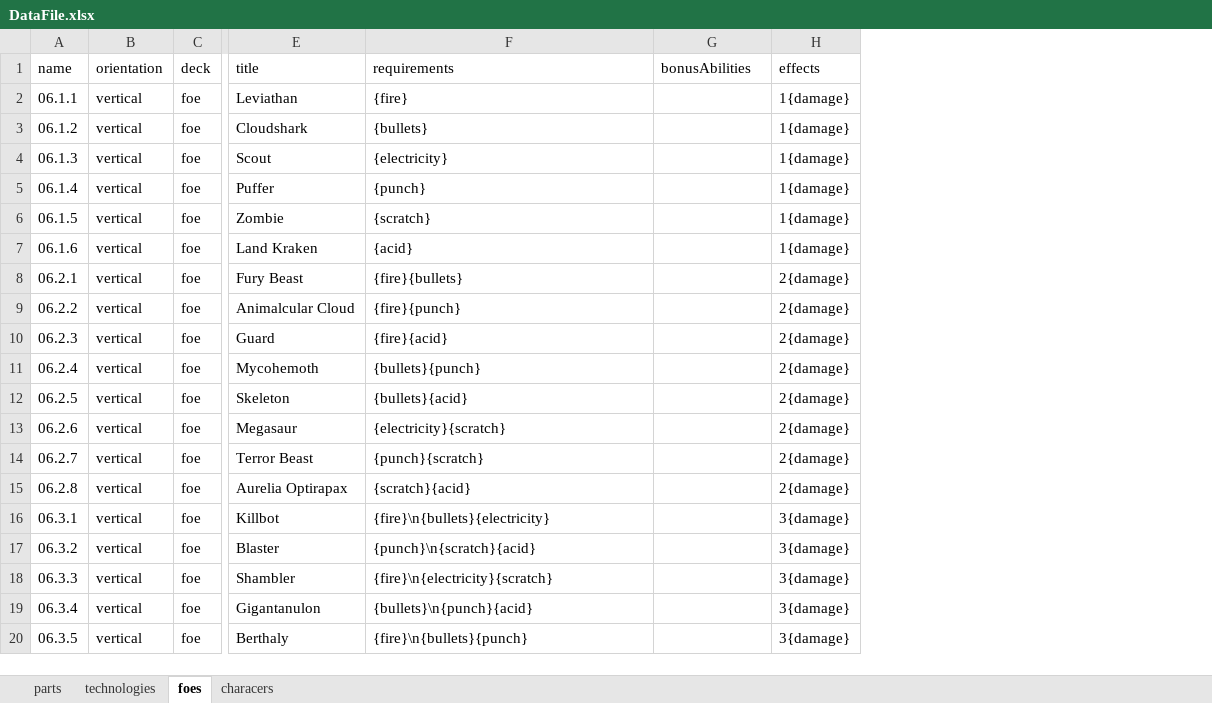
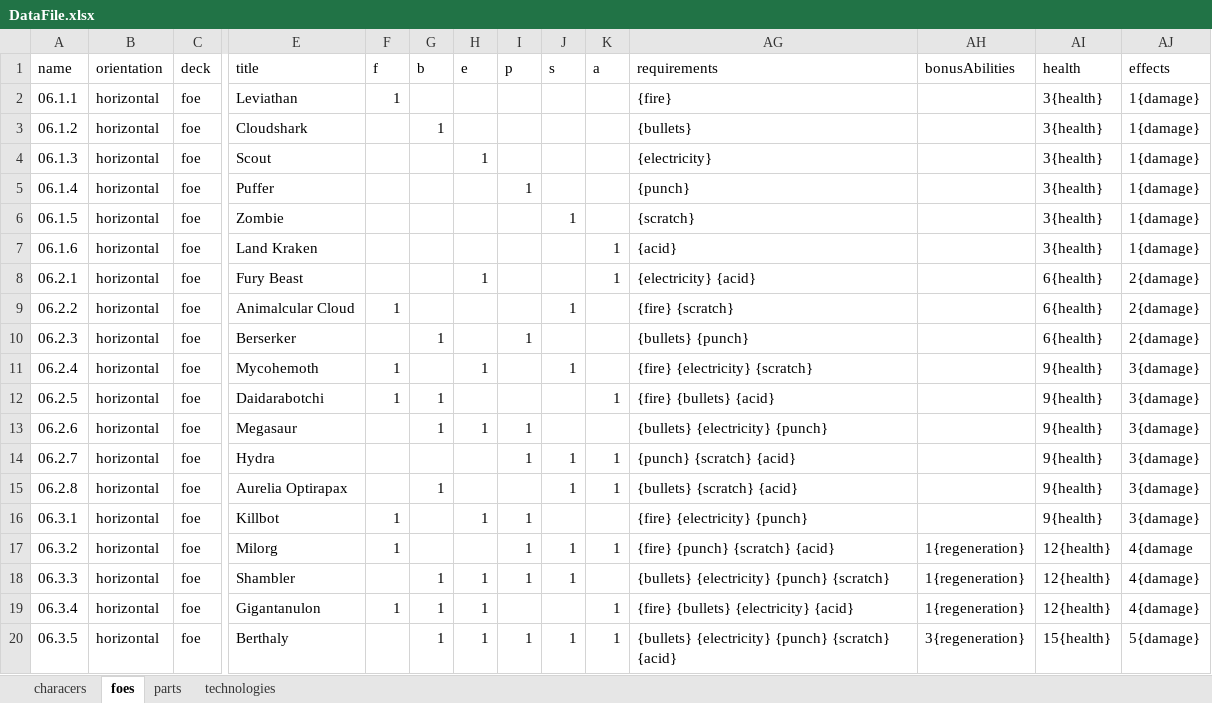
Before and after one commit to PretentiousGames/CardGenerator, an Excel workbook: CardFormatter/Data/DefendTheUniversity/DataFile.xlsx, sheet foes, drawn as a sheet; only a part is shown, gaps mark what is left out; values as stored, in another font and other column widths than the file's, no cell formats; table styles not drawn; addresses are those after the commit; the diff covers the shown part only; the diff names each change by its address in the sheet, - before the commit and + after, or states it on an @@ line.

```diff
--- a/CardFormatter/Data/DefendTheUniversity/DataFile.xlsx (sheet foes)
+++ b/CardFormatter/Data/DefendTheUniversity/DataFile.xlsx (sheet foes)
@@ sheet tab order changed: characers | foes | parts | technologies @@
+column F (f), rows 2-19: 1 |  |  |  |  |  |  | 1 |  | 1 | 1 |  |  |  | 1 | 1 |  | 1
+column G (b), rows 3-20: 1 |  |  |  |  |  |  | 1 |  | 1 | 1 |  | 1 |  |  | 1 | 1 | 1
+column H (e), rows 4-20: 1 |  |  |  | 1 |  |  | 1 |  | 1 |  |  | 1 |  | 1 | 1 | 1
+column I (p), rows 5-20: 1 |  |  |  |  | 1 |  |  | 1 | 1 |  | 1 | 1 | 1 |  | 1
+column J (s), rows 6-20: 1 |  |  | 1 |  | 1 |  |  | 1 | 1 |  | 1 | 1 |  | 1
+column K (a), rows 7-20: 1 | 1 |  |  |  | 1 |  | 1 | 1 |  | 1 |  | 1 | 1
+column AI (health), rows 2-20: 3{health} | 3{health} | 3{health} | 3{health} | 3{health} | 3{health} | 6{health} | 6{health} | 6{health} | 9{health} | 9{health} | 9{health} | 9{health} | 9{health} | 9{health} | 12{health} | 12{health} | 12{health} | 15{health}
-B2:B20 (orientation): vertical
+B2:B20 (orientation): horizontal
-AG8 (requirements): {fire}{bullets}
+AG8 (requirements): {electricity} {acid}
-AG9 (requirements): {fire}{punch}
+AG9 (requirements): {fire} {scratch}
-E10 (title): Guard
+E10 (title): Berserker
-AG10 (requirements): {fire}{acid}
+AG10 (requirements): {bullets} {punch}
-AG11 (requirements): {bullets}{punch}
+AG11 (requirements): {fire} {electricity} {scratch}
-AJ11:AJ15 (effects): 2{damage}
+AJ11:AJ15 (effects): 3{damage}
-E12 (title): Skeleton
+E12 (title): Daidarabotchi
-AG12 (requirements): {bullets}{acid}
+AG12 (requirements): {fire} {bullets} {acid}
-AG13 (requirements): {electricity}{scratch}
+AG13 (requirements): {bullets} {electricity} {punch}
-E14 (title): Terror Beast
+E14 (title): Hydra
-AG14 (requirements): {punch}{scratch}
+AG14 (requirements): {punch} {scratch} {acid}
-AG15 (requirements): {scratch}{acid}
+AG15 (requirements): {bullets} {scratch} {acid}
-AG16 (requirements): {fire}\n{bullets}{electricity}
+AG16 (requirements): {fire} {electricity} {punch}
-E17 (title): Blaster
+E17 (title): Milorg
-AG17 (requirements): {punch}\n{scratch}{acid}
+AG17 (requirements): {fire} {punch} {scratch} {acid}
-AH17:AH19 (bonusAbilities): (empty)
+AH17:AH19 (bonusAbilities): 1{regeneration}
-AJ17 (effects): 3{damage}
+AJ17 (effects): 4{damage
-AG18 (requirements): {fire}\n{electricity}{scratch}
+AG18 (requirements): {bullets} {electricity} {punch} {scratch}
-AJ18:AJ19 (effects): 3{damage}
+AJ18:AJ19 (effects): 4{damage}
-AG19 (requirements): {bullets}\n{punch}{acid}
+AG19 (requirements): {fire} {bullets} {electricity} {acid}
-AG20 (requirements): {fire}\n{bullets}{punch}
+AG20 (requirements): {bullets} {electricity} {punch} {scratch} {acid}
-AH20 (bonusAbilities): (empty)
+AH20 (bonusAbilities): 3{regeneration}
-AJ20 (effects): 3{damage}
+AJ20 (effects): 5{damage}
```
Also changed, not shown: 16 removed rows and 34 edited cells elsewhere in this sheet, sheet technologies, sheet characers, sheet parts, cell formats, formulas that keep their value, hidden cells, 50 other files.
